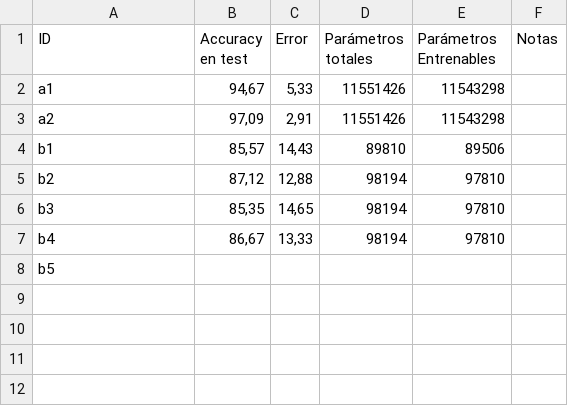
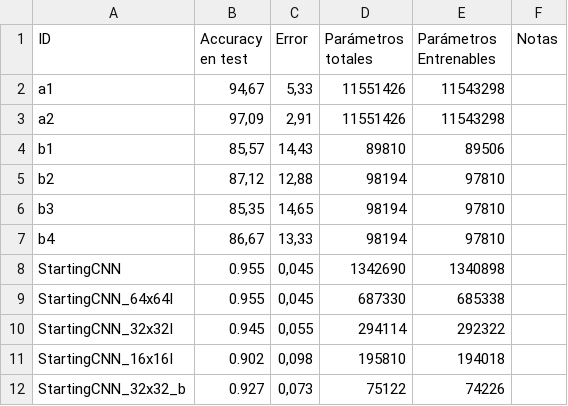
Before and after one commit to luiserh1/VPC, a CSV file: gender/accuracies.csv, drawn as a sheet.

```diff
--- a/gender/accuracies.csv
+++ b/gender/accuracies.csv
@@ -7,2 +7,6 @@ b3;85,35;14,65;98194;97810;
 b4;86,67;13,33;98194;97810;
-b5;;;;;
+StartingCNN;0.955;0,045;1342690;1340898;
+StartingCNN_64x64I;0.955;0,045;687330;685338;
+StartingCNN_32x32I;0.945;0,055;294114;292322;
+StartingCNN_16x16I;0.902;0,098;195810;194018;
+StartingCNN_32x32_b;0.927;0,073;75122;74226;
```
Also changed, not shown: cifar10/accuracies.csv, 16 other files.
